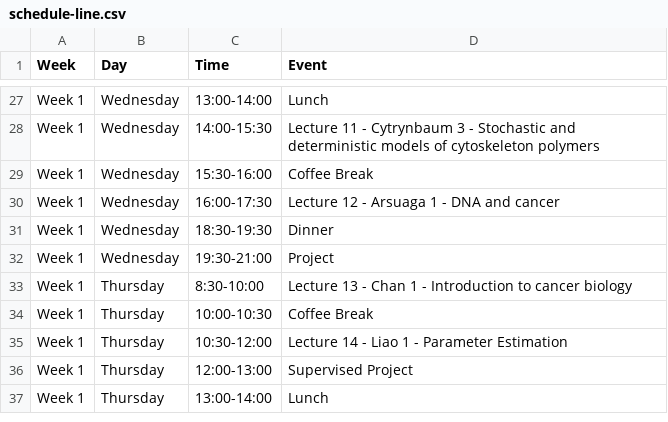
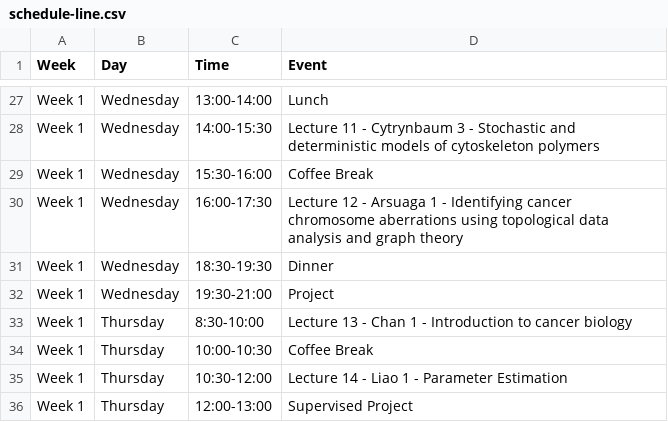
Before and after one commit to julien-arino/3MC-PIMS-ICMS-Winnipeg-2025, a CSV file: _data/schedule-line.csv, drawn as a sheet; only a part is shown, gaps mark what is left out; the shorter side is filled out with more unchanged rows.

```diff
--- a/_data/schedule-line.csv
+++ b/_data/schedule-line.csv
@@ -29,3 +29,3 @@ Week 1,Wednesday,14:00-15:30,Lecture 11 - Cytrynbaum 3 - Stochastic and determin
 Week 1,Wednesday,15:30-16:00,Coffee Break
-Week 1,Wednesday,16:00-17:30,Lecture 12 - Arsuaga 1 - DNA and cancer
+Week 1,Wednesday,16:00-17:30,Lecture 12 - Arsuaga 1 - Identifying cancer chromosome aberrations using topological data analysis and graph theory
 Week 1,Wednesday,18:30-19:30,Dinner
```
Also changed, not shown: 1 other file.
